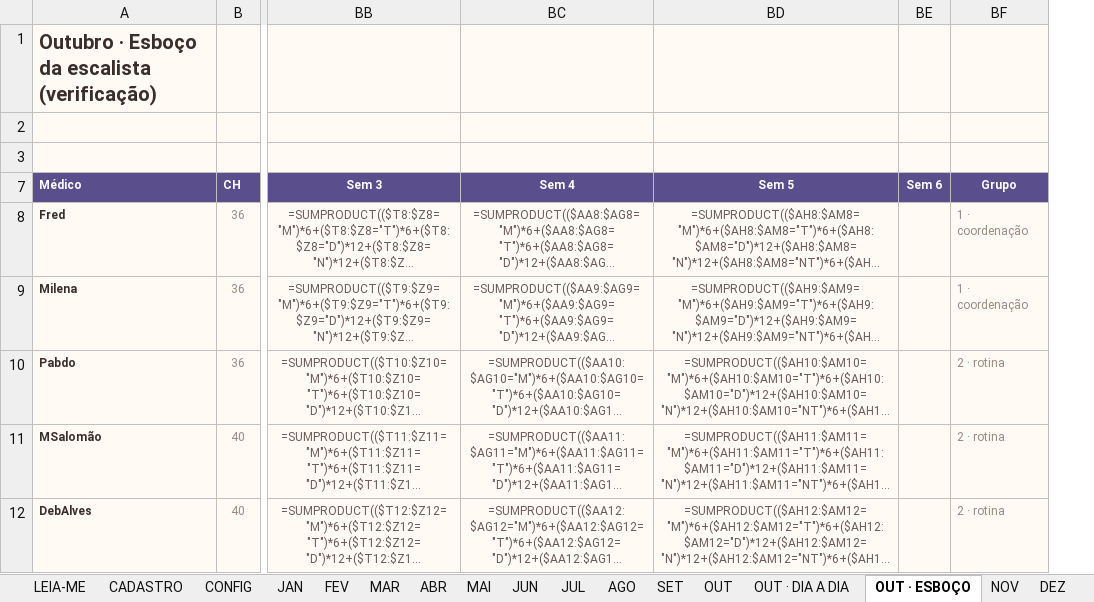
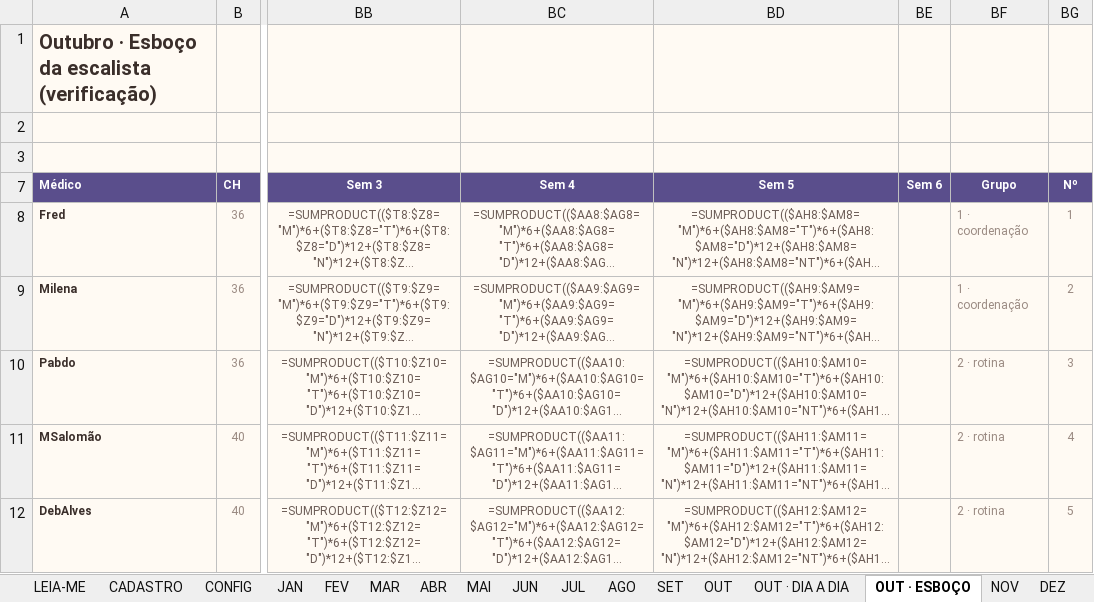
Before and after one commit to marcosgvs/colo-ritmo, an Excel workbook: docs/escala-tools/Escala UTI HCB 2026 - unificada v4.xlsx, sheet OUT · ESBOÇO, drawn as a sheet; only a part is shown, gaps mark what is left out; long unchanged cells end in …; values as stored, in another font and other column widths than the file's, no borders; formulas without a stored value are shown as written; conditional formats not drawn; the diff names each change by its address in the sheet, - before the commit and + after, or states it on an @@ line.

```diff
--- a/docs/escala-tools/Escala UTI HCB 2026 - unificada v4.xlsx (sheet OUT · ESBOÇO)
+++ b/docs/escala-tools/Escala UTI HCB 2026 - unificada v4.xlsx (sheet OUT · ESBOÇO)
+column BG, rows 7-12: Nº | 1 | 2 | 3 | 4 | 5
```
Also changed, not shown: sheet PAINEL ANO, sheet SENIOR, sheet NOV, sheet MAR, sheet AGO, sheet FEV, 9 more sheets, other sheet tabs, 3 other files.
